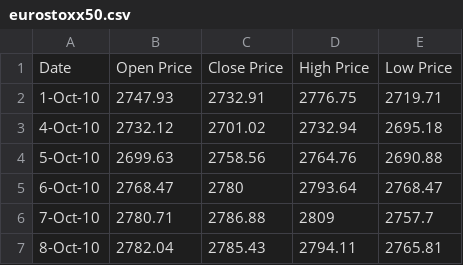
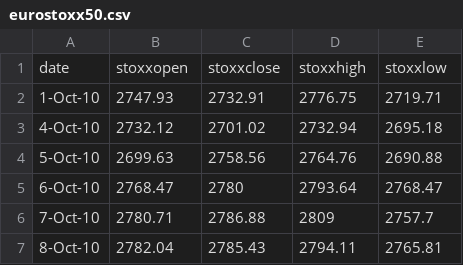
Before and after one commit to aevedis/Classification-of-Bitcoin-returns-with-Random-Forest, a CSV file: Paper dataset/eurostoxx50.csv, drawn as a sheet; only a part is shown.

```diff
--- a/Paper dataset/eurostoxx50.csv
+++ b/Paper dataset/eurostoxx50.csv
@@ -1,2 +1,2 @@
-Date,Open Price,Close Price,High Price,Low Price
+date,stoxxopen,stoxxclose,stoxxhigh,stoxxlow
 1-Oct-10,2747.93,2732.91,2776.75,2719.71
```
Also changed, not shown: Paper dataset/hangseng.csv, Paper dataset/s&p500.csv, 20 other files.
